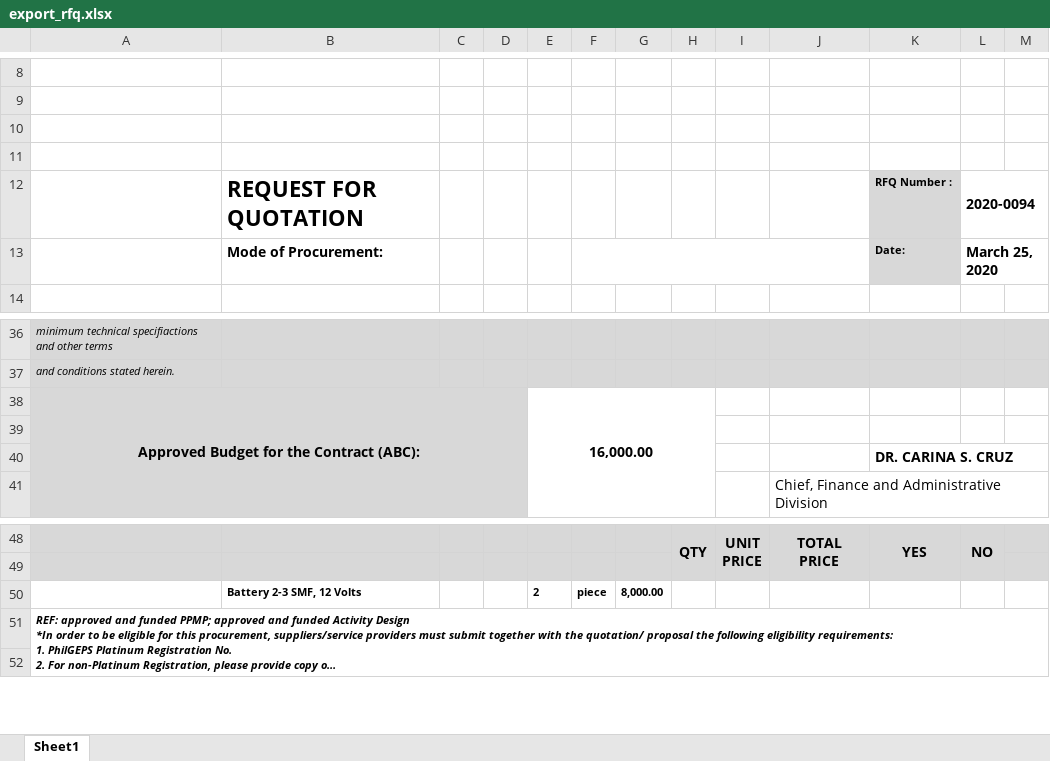
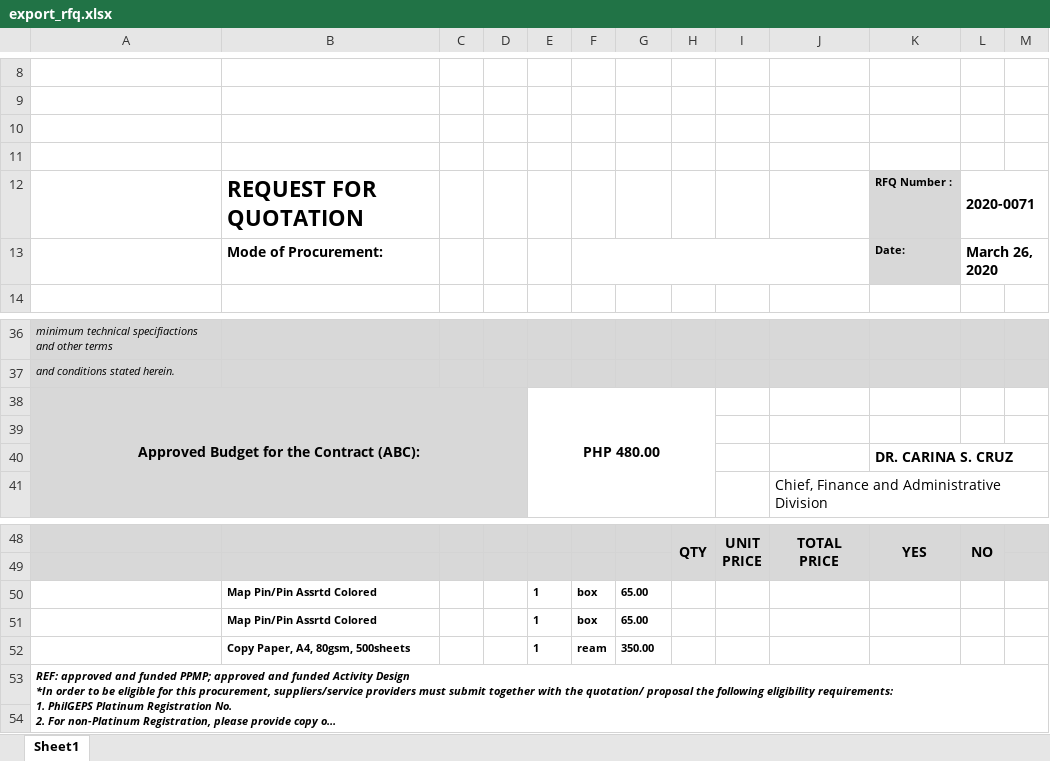
Before and after one commit to princezhian19/fas2020, an Excel workbook: export_rfq.xlsx, sheet Sheet1, drawn as a sheet; only a part is shown, gaps mark what is left out; long unchanged cells end in …; values as stored, in another font and other column widths than the file's, no borders; charts and pictures not drawn; removed rows and columns are numbered as before the commit, all else as after; the diff names each change by its address in the sheet, - before the commit and + after, or states it on an @@ line.

Commit message:
commits march 26

```diff
--- a/export_rfq.xlsx (sheet Sheet1)
+++ b/export_rfq.xlsx (sheet Sheet1)
-L12: 2020-0094
+L12: 2020-0071
-L13: March 25, 2020
+L13: March 26, 2020
-E38: 16,000.00
+E38: PHP 480.00
-row 50:  | Battery 2-3 SMF, 12 Volts |  |  | 2 | piece | 8,000.00
+row 50:  | Map Pin/Pin Assrtd Colored |  |  | 1 | box | 65.00
+row 51:  | Map Pin/Pin Assrtd Colored |  |  | 1 | box | 65.00
+row 52:  | Copy Paper, A4, 80gsm, 500sheets |  |  | 1 | ream | 350.00
```
Also changed, not shown: export_pos.xlsx, 12 other files.
